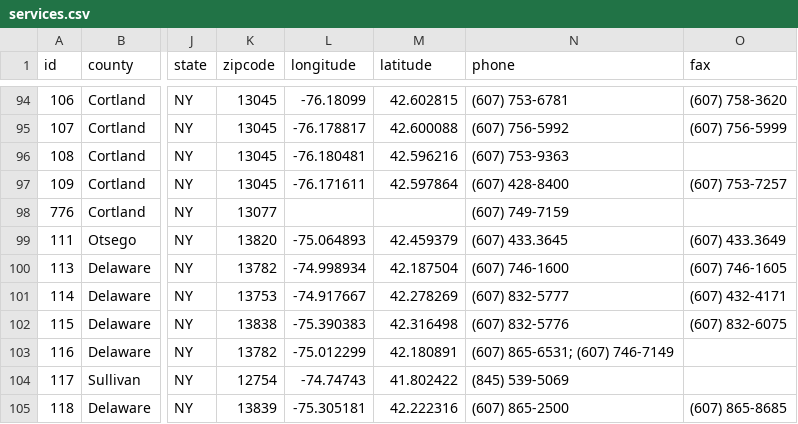
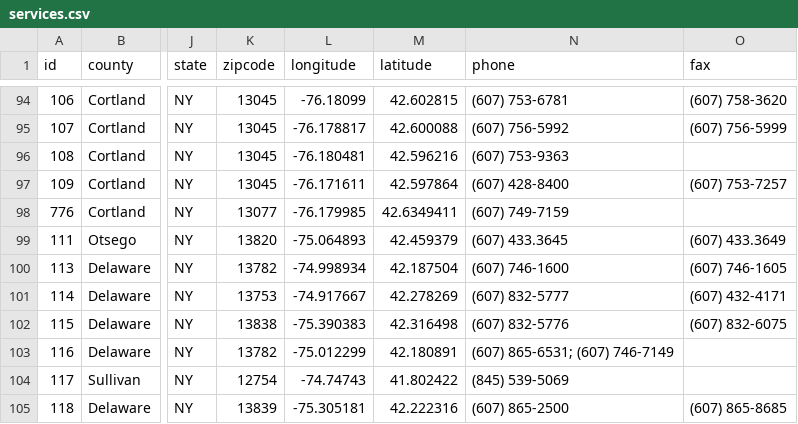
Before and after one commit to cornell-farmworker/farmworker-services, a CSV file: data/services.csv, drawn as a sheet; only a part is shown, gaps mark what is left out; the diff names each change by its address in the sheet, - before the commit and + after, or states it on an @@ line.

Commit message:
Add files via upload

```diff
--- a/data/services.csv
+++ b/data/services.csv
-L98 (longitude): (empty)
+L98 (longitude): -76.179985
-M98 (latitude): (empty)
+M98 (latitude): 42.6349411
```
